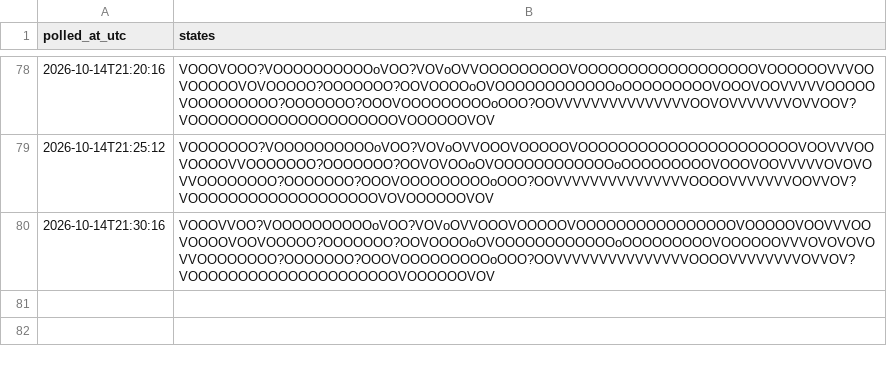
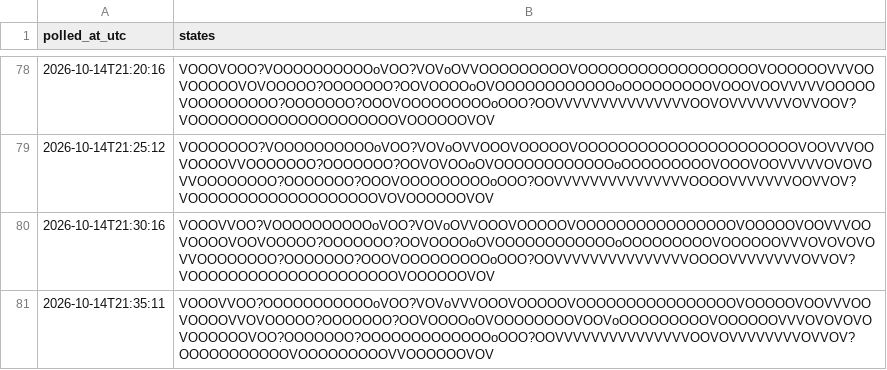
Before and after one commit to citina/curb-log, a CSV file: tools/data/ci/2026-10-14.csv, drawn as a sheet; only a part is shown, gaps mark what is left out; the diff names each change by its address in the sheet, - before the commit and + after, or states it on an @@ line.

Commit message:
poll 2026-10-14T21:35:12Z

```diff
--- a/tools/data/ci/2026-10-14.csv
+++ b/tools/data/ci/2026-10-14.csv
+row 81: 2026-10-14T21:35:11 | VOOOVVOO?OOOOOOOOOOOoVOO?VOVoVVVOOOVOOOOOVOOOOOOOOOOOOOOOOVOOOOOVOOVVVOOVOOOOVVOVOOOOO?OOOOOOO?OOVOOOOoOVOOOOOOOOVOOVoOOOOOOOOOVOOOOOOVVVOVOVOVOVOOOOOOVOO?OOOOOOO?OOOOOOOOOOOOOoOOO?OOVVVVVVVVVVVVVVVOOVOVVVVVVVVOVVOV?OOOOOOOOOOOVOOOOOOOOOVVOOOOOOVOV
```
